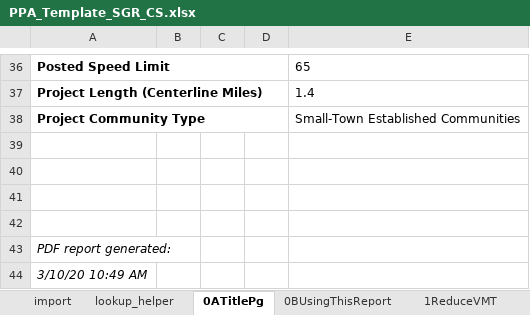
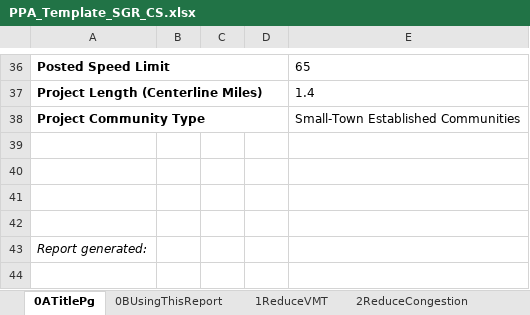
Before and after one commit to djconly85/PPA2_0_code, an Excel workbook: PPA2/Input_Template/XLSX/PPA_Template_SGR_CS.xlsx, sheet 0ATitlePg, drawn as a sheet; only a part is shown, gaps mark what is left out; values as stored, in another font and other column widths than the file's, no borders; the diff names each change by its address in the sheet, - before the commit and + after, or states it on an @@ line.

```diff
--- a/PPA2/Input_Template/XLSX/PPA_Template_SGR_CS.xlsx (sheet 0ATitlePg)
+++ b/PPA2/Input_Template/XLSX/PPA_Template_SGR_CS.xlsx (sheet 0ATitlePg)
-A43: PDF report generated:
+A43: Report generated:
-row 44: 3/10/20 10:49 AM
```
Also changed, not shown: sheet 6Safety, sheet 0BUsingThisReport, sheet 7SGR, sheet lookup_helper, other sheet tabs, formulas that keep their value, PPA2/Input_Template/XLSX/PPA_Template_ArterialExp.xlsx, PPA2/Input_Template/XLSX/PPA_Template_CommDesign.xlsx, 6 other files.
